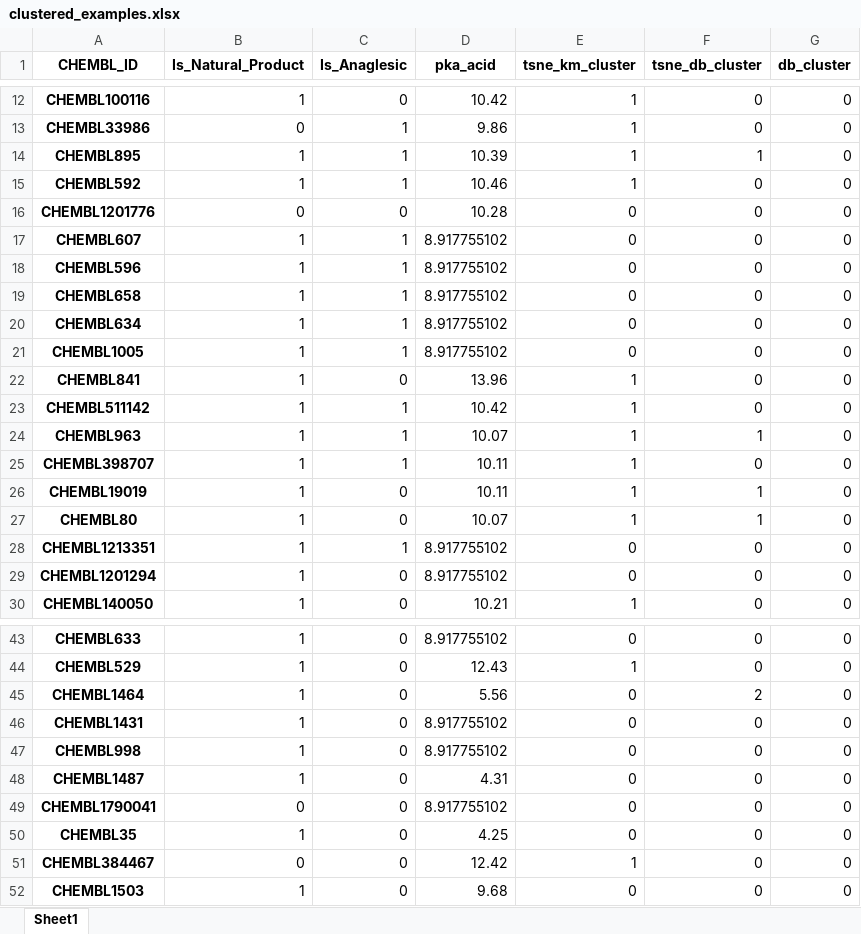
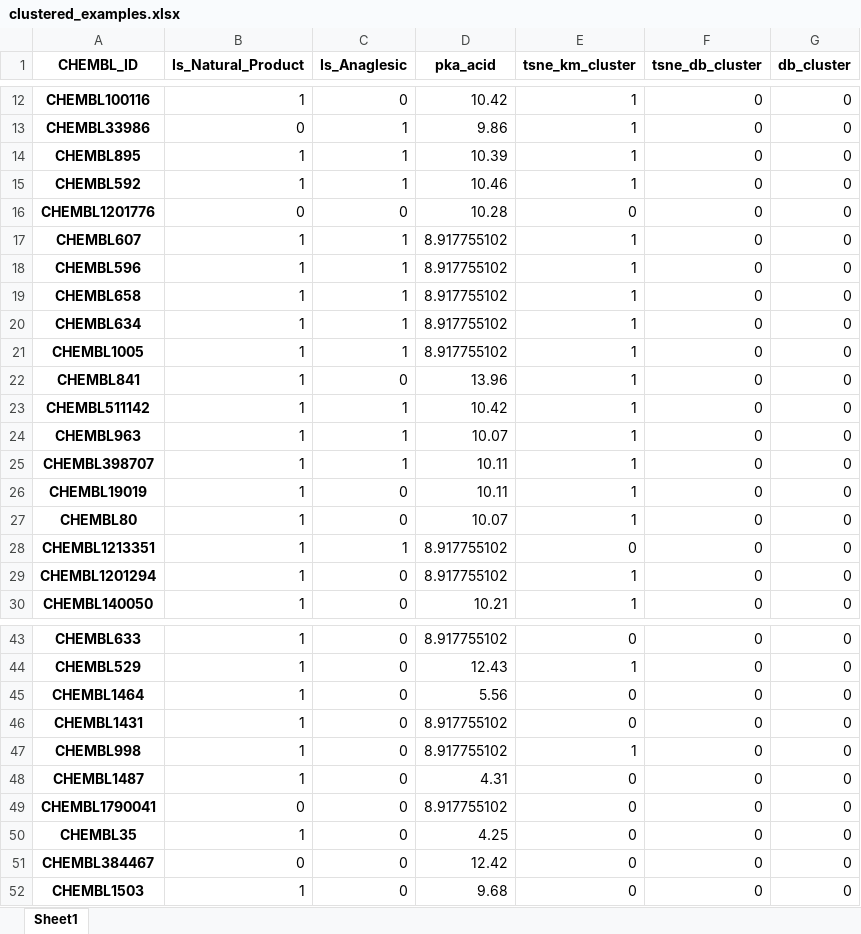
Before and after one commit to JKosciukiewicz/MLDD_Project, an Excel workbook: outputs/clustered_examples.xlsx, sheet Sheet1, drawn as a sheet; only a part is shown, gaps mark what is left out; values as stored, in another font and other column widths than the file's, no borders; the diff covers the shown part only; the diff names each change by its address in the sheet, - before the commit and + after, or states it on an @@ line.

```diff
--- a/outputs/clustered_examples.xlsx (sheet Sheet1)
+++ b/outputs/clustered_examples.xlsx (sheet Sheet1)
-F14 (tsne_db_cluster): 1
+F14 (tsne_db_cluster): 0
-E17:E21 (tsne_km_cluster): 0
+E17:E21 (tsne_km_cluster): 1
-F24 (tsne_db_cluster): 1
+F24 (tsne_db_cluster): 0
-F26:F27 (tsne_db_cluster): 1
+F26:F27 (tsne_db_cluster): 0
-E29 (tsne_km_cluster): 0
+E29 (tsne_km_cluster): 1
-F45 (tsne_db_cluster): 2
+F45 (tsne_db_cluster): 0
-E47 (tsne_km_cluster): 0
+E47 (tsne_km_cluster): 1
-E51 (tsne_km_cluster): 1
+E51 (tsne_km_cluster): 0
```
Also changed, not shown: 7 edited cells elsewhere in this sheet, 2 other files.
